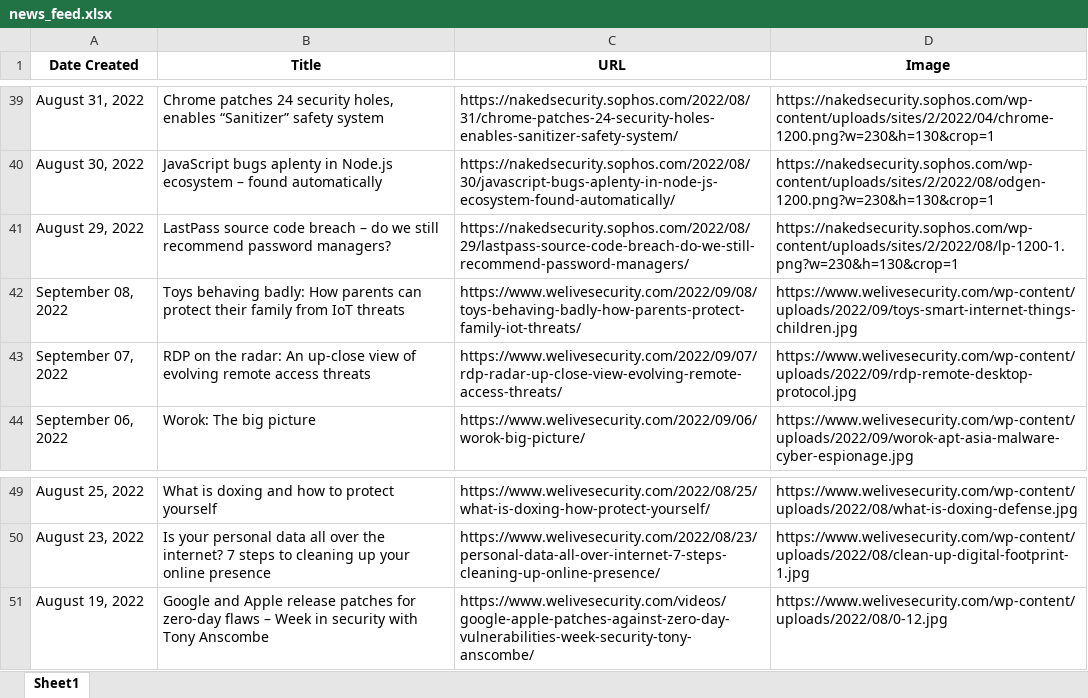
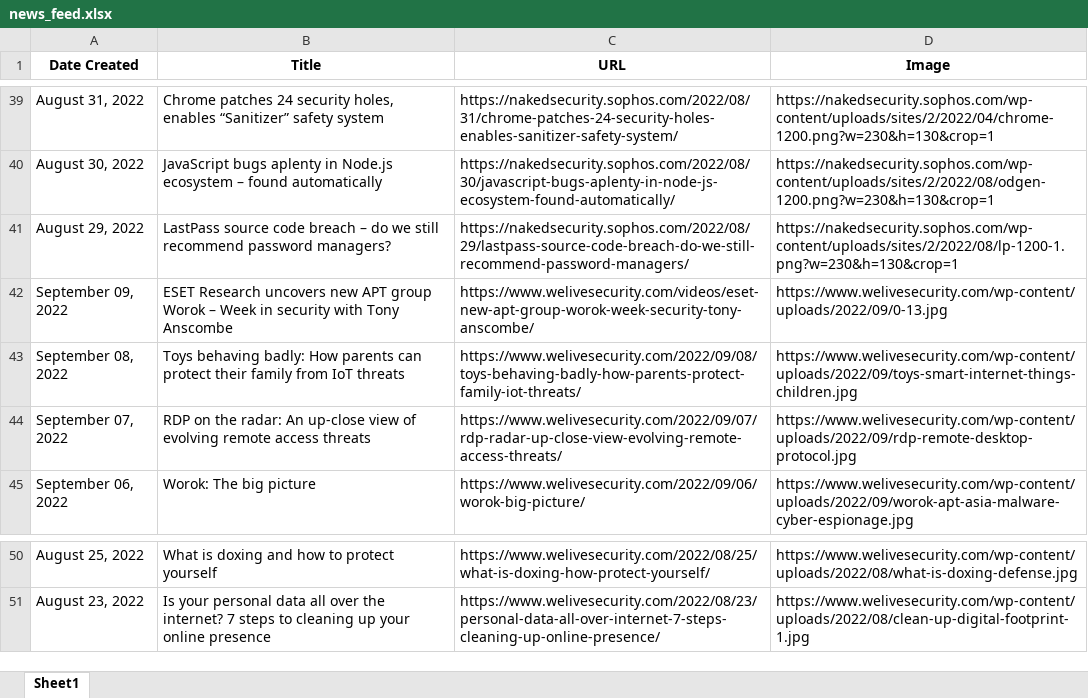
Before and after one commit to thecyberbytes/thecyberbytes.github.io, an Excel workbook: cyber_web/excels/news_feed.xlsx, sheet Sheet1, drawn as a sheet; only a part is shown, gaps mark what is left out; values as stored, in another font and other column widths than the file's, no borders; removed rows and columns are numbered as before the commit, all else as after; the diff names each change by its address in the sheet, - before the commit and + after, or states it on an @@ line.

```diff
--- a/cyber_web/excels/news_feed.xlsx (sheet Sheet1)
+++ b/cyber_web/excels/news_feed.xlsx (sheet Sheet1)
+row 42: September 09, 2022 | ESET Research uncovers new APT group Worok – Week in security with Tony Anscombe | https://www.welivesecurity.com/videos/eset-new-apt-group-worok-week-security-tony-anscombe/ | https://www.welivesecurity.com/wp-content/uploads/2022/09/0-13.jpg
-row 51: August 19, 2022 | Google and Apple release patches for zero‑day flaws – Week in security with Tony Anscombe | https://www.welivesecurity.com/videos/google-apple-patches-against-zero-day-vulnerabilities-week-security-tony-anscombe/ | https://www.welivesecurity.com/wp-content/uploads/2022/08/0-12.jpg
```
Also changed, not shown: cyber_web/excels/blog_feed.xlsx, cyber_web/excels/news_categorized.xlsx, 26 other files.
